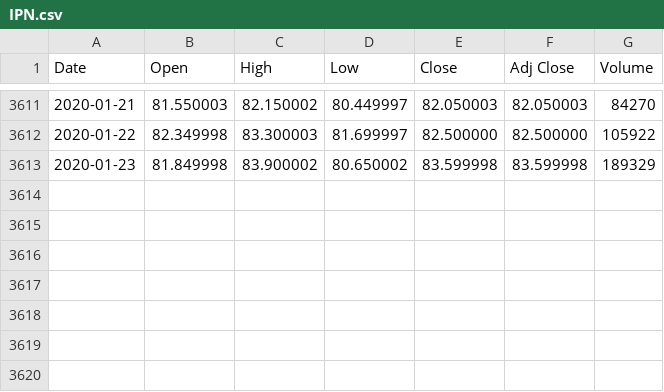
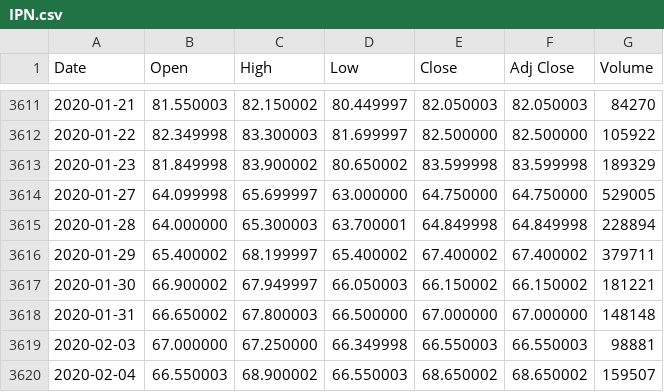
Before and after one commit to mvenin/systrade4j, a CSV file: systrade4j-api/src/main/resources/data/IPN.csv, drawn as a sheet; only a part is shown, gaps mark what is left out.

```diff
--- a/systrade4j-api/src/main/resources/data/IPN.csv
+++ b/systrade4j-api/src/main/resources/data/IPN.csv
@@ -3613 +3613,8 @@ Date,Open,High,Low,Close,Adj Close,Volume
 2020-01-23,81.849998,83.900002,80.650002,83.599998,83.599998,189329
+2020-01-27,64.099998,65.699997,63.000000,64.750000,64.750000,529005
+2020-01-28,64.000000,65.300003,63.700001,64.849998,64.849998,228894
+2020-01-29,65.400002,68.199997,65.400002,67.400002,67.400002,379711
+2020-01-30,66.900002,67.949997,66.050003,66.150002,66.150002,181221
+2020-01-31,66.650002,67.800003,66.500000,67.000000,67.000000,148148
+2020-02-03,67.000000,67.250000,66.349998,66.550003,66.550003,98881
+2020-02-04,66.550003,68.900002,66.550003,68.650002,68.650002,159507
```
Also changed, not shown: 14 other files.
